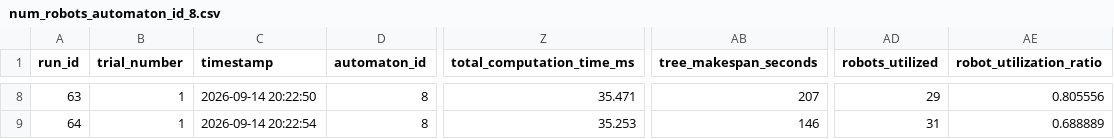
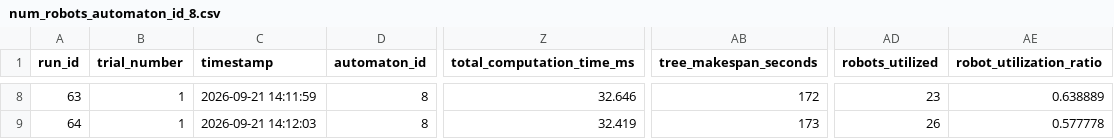
Before and after one commit to jrourke48/HMRTA_with_Multi-Capability_Robots, a CSV file: MCTB-PDT/organizedtests/number_robots/data/num_robots_automaton_id_8.csv, drawn as a sheet; only a part is shown, gaps mark what is left out; the diff covers the shown part only; the diff names each change by its address in the sheet, - before the commit and + after, or states it on an @@ line.

```diff
--- a/MCTB-PDT/organizedtests/number_robots/data/num_robots_automaton_id_8.csv
+++ b/MCTB-PDT/organizedtests/number_robots/data/num_robots_automaton_id_8.csv
-C8 (timestamp): 2026-09-14 20:22:50
+C8 (timestamp): 2026-09-21 14:11:59
-Z8 (total_computation_time_ms): 35.471
+Z8 (total_computation_time_ms): 32.646
-AB8 (tree_makespan_seconds): 207
+AB8 (tree_makespan_seconds): 172
-AD8 (robots_utilized): 29
+AD8 (robots_utilized): 23
-AE8 (robot_utilization_ratio): 0.805556
+AE8 (robot_utilization_ratio): 0.638889
-C9 (timestamp): 2026-09-14 20:22:54
+C9 (timestamp): 2026-09-21 14:12:03
-Z9 (total_computation_time_ms): 35.253
+Z9 (total_computation_time_ms): 32.419
-AB9 (tree_makespan_seconds): 146
+AB9 (tree_makespan_seconds): 173
-AD9 (robots_utilized): 31
+AD9 (robots_utilized): 26
-AE9 (robot_utilization_ratio): 0.688889
+AE9 (robot_utilization_ratio): 0.577778
```
Also changed, not shown: 28 edited cells elsewhere in this file, MCTB-PDT/organizedtests/number_robots/data/num_robots_automaton_id_2.csv, MCTB-PDT/organizedtests/number_robots/data/num_robots_automaton_id_3.csv, 28 other files.
